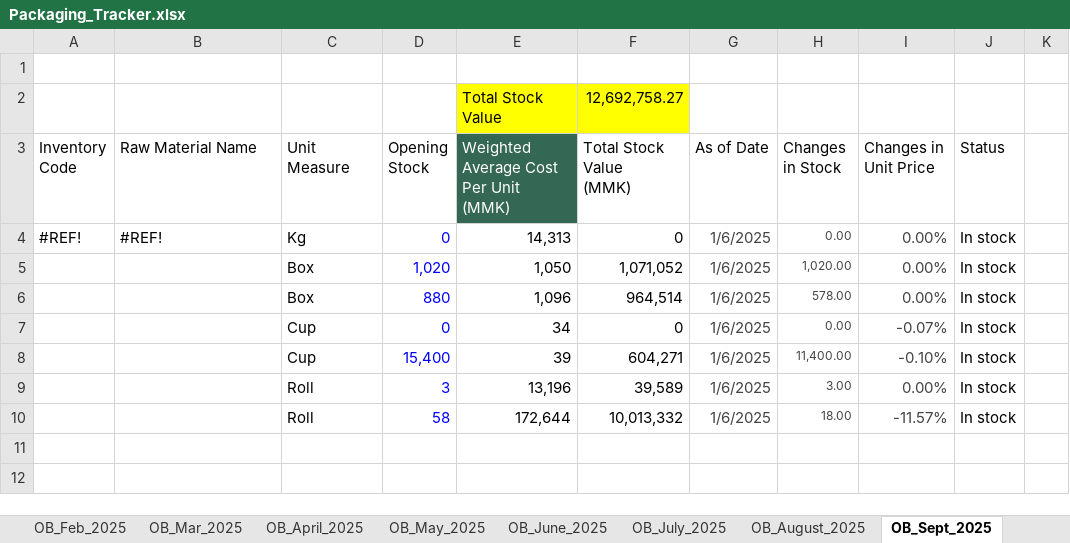
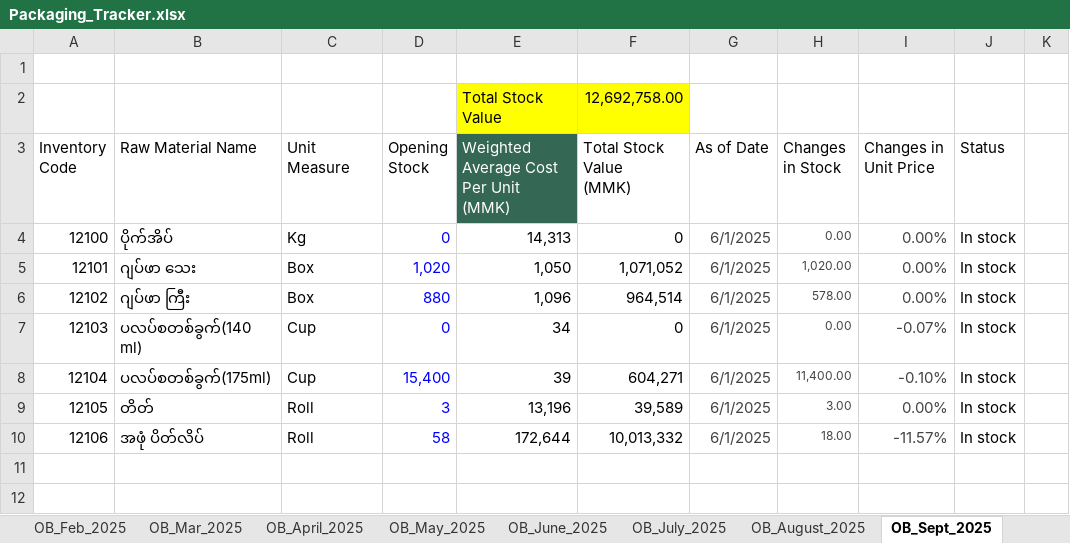
Before and after one commit to iceiceib/workspace_accountant, an Excel workbook: accountant-skill/Exisitng Accounting Workflow _ reference files/Books of Prime Entry/Packaging_Tracker.xlsx, sheet OB_Sept_2025, drawn as a sheet; only a part is shown; values as stored, in another font and other column widths than the file's, no borders; charts and pictures and conditional formats and table styles not drawn; the diff names each change by its address in the sheet, - before the commit and + after, or states it on an @@ line.

```diff
--- a/accountant-skill/Exisitng Accounting Workflow _ reference files/Books of Prime Entry/Packaging_Tracker.xlsx (sheet OB_Sept_2025)
+++ b/accountant-skill/Exisitng Accounting Workflow _ reference files/Books of Prime Entry/Packaging_Tracker.xlsx (sheet OB_Sept_2025)
-F2 (Total Stock Value (MMK)): 12,692,758.27
+F2 (Total Stock Value (MMK)): 12,692,758.00
-A4 (Inventory Code): #REF!
+A4 (Inventory Code): 12100
-B4 (Raw Material Name): #REF!
+B4 (Raw Material Name): ပိုက်အိပ်
-G4:G10 (As of Date): 1/6/2025
+G4:G10 (As of Date): 6/1/2025
-A5 (Inventory Code): (empty)
+A5 (Inventory Code): 12101
-B5 (Raw Material Name): (empty)
+B5 (Raw Material Name): ဂျပ်ဖာ သေး
-A6 (Inventory Code): (empty)
+A6 (Inventory Code): 12102
-B6 (Raw Material Name): (empty)
+B6 (Raw Material Name): ဂျပ်ဖာ ကြီး
-A7 (Inventory Code): (empty)
+A7 (Inventory Code): 12103
-B7 (Raw Material Name): (empty)
+B7 (Raw Material Name): ပလပ်စတစ်ခွက်(140 ml)
-A8 (Inventory Code): (empty)
+A8 (Inventory Code): 12104
-B8 (Raw Material Name): (empty)
+B8 (Raw Material Name): ပလပ်စတစ်ခွက်(175ml)
-A9 (Inventory Code): (empty)
+A9 (Inventory Code): 12105
-B9 (Raw Material Name): (empty)
+B9 (Raw Material Name): တိတ်
-A10 (Inventory Code): (empty)
+A10 (Inventory Code): 12106
-B10 (Raw Material Name): (empty)
+B10 (Raw Material Name): အဖုံ ပိတ်လိပ်
```
Also changed, not shown: sheet 12105, sheet COP & Purchases Tracker, sheet 12104, sheet 12101, sheet 12100, sheet 12103, 12 more sheets, other sheet tabs, formulas that keep their value, charts or pictures, accountant-skill/Exisitng Accounting Workflow _ reference files/Books of Prime Entry/Raw Material _Tracker.xlsx, 1 other file.
